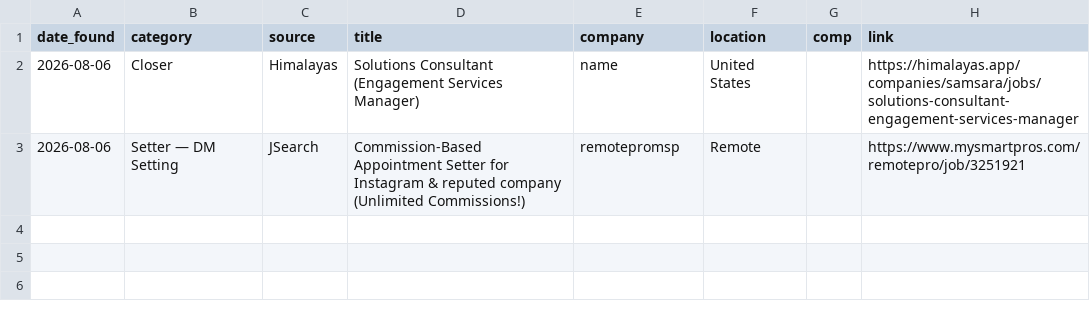
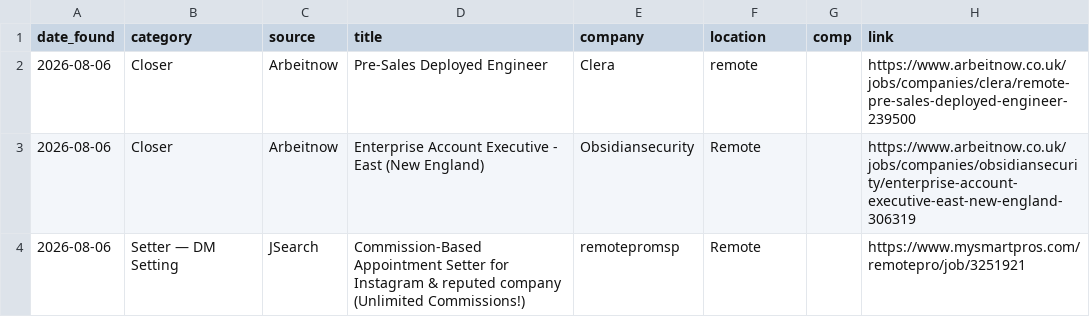
Before and after one commit to annaaimodel/better-prompt-ai-main, a CSV file: jobs/daily/2026-08-06.csv, drawn as a sheet.

```diff
--- a/jobs/daily/2026-08-06.csv
+++ b/jobs/daily/2026-08-06.csv
@@ -1,3 +1,4 @@
 date_found,category,source,title,company,location,comp,link
-2026-08-06,Closer,Himalayas,Solutions Consultant (Engagement Services Manager),name,United States,,https://himalayas.app/companies/samsara/jobs/solutions-consultant-engagement-services-manager
+2026-08-06,Closer,Arbeitnow,Pre-Sales Deployed Engineer,Clera,remote,,https://www.arbeitnow.co.uk/jobs/companies/clera/remote-pre-sales-deployed-engineer-239500
+2026-08-06,Closer,Arbeitnow,Enterprise Account Executive - East (New England),Obsidiansecurity,Remote,,https://www.arbeitnow.co.uk/jobs/companies/obsidiansecurity/enterprise-account-executive-east-new-england-306319
 2026-08-06,Setter — DM Setting,JSearch,Commission-Based Appointment Setter for Instagram & reputed company (Unlimited Commissions!),remotepromsp,Remote,,https://www.mysmartpros.com/remotepro/job/3251921
```
Also changed, not shown: jobs/history.csv, 4 other files.
